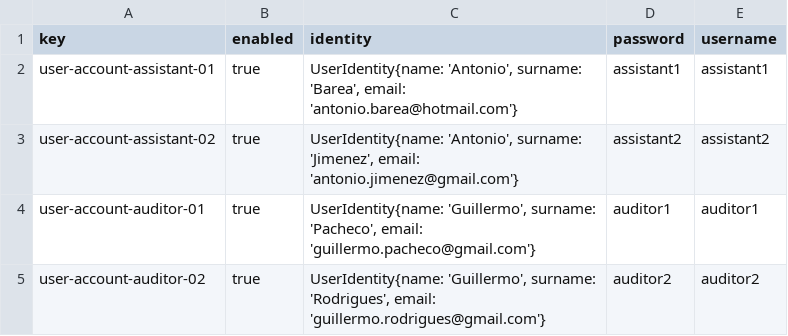
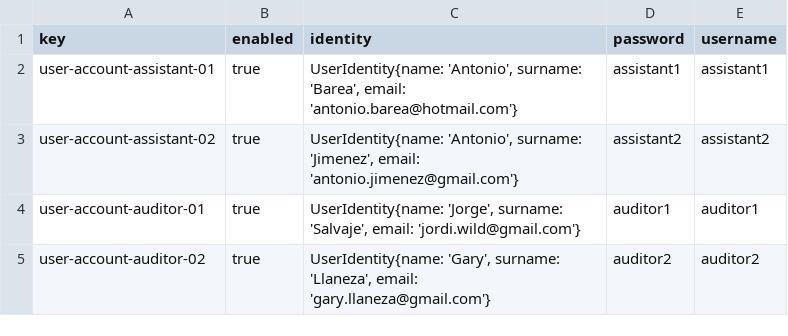
Before and after one commit to Acme-L3/Acme-L3, a CSV file: src/main/webapp/WEB-INF/resources/sample-data/user-account.csv, drawn as a sheet.

Commit message:
Update user-account.csv

```diff
--- a/src/main/webapp/WEB-INF/resources/sample-data/user-account.csv
+++ b/src/main/webapp/WEB-INF/resources/sample-data/user-account.csv
@@ -3,3 +3,3 @@ user-account-assistant-01,true,"UserIdentity{name: 'Antonio', surname: 'Barea',
 user-account-assistant-02,true,"UserIdentity{name: 'Antonio', surname: 'Jimenez', email: 'antonio.jimenez@gmail.com'}",assistant2,assistant2
-user-account-auditor-01,true,"UserIdentity{name: 'Guillermo', surname: 'Pacheco', email: 'guillermo.pacheco@gmail.com'}",auditor1,auditor1
-user-account-auditor-02,true,"UserIdentity{name: 'Guillermo', surname: 'Rodrigues', email: 'guillermo.rodrigues@gmail.com'}",auditor2,auditor2
+user-account-auditor-01,true,"UserIdentity{name: 'Jorge', surname: 'Salvaje', email: 'jordi.wild@gmail.com'}",auditor1,auditor1
+user-account-auditor-02,true,"UserIdentity{name: 'Gary', surname: 'Llaneza', email: 'gary.llaneza@gmail.com'}",auditor2,auditor2
```
